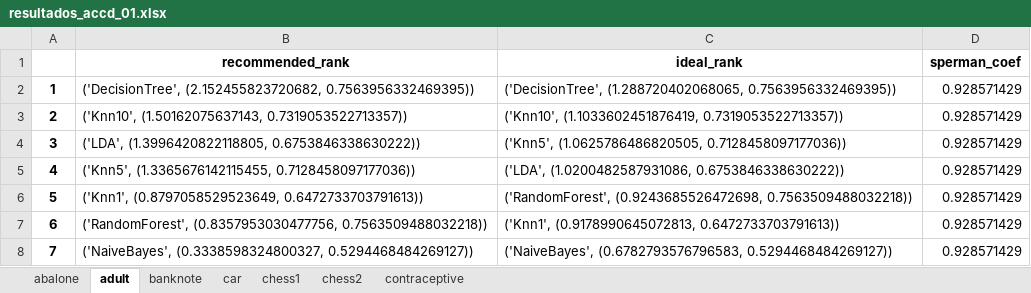
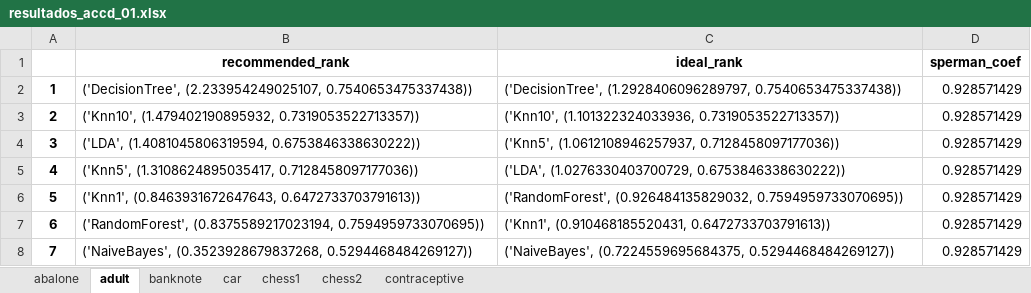
Before and after one commit to glauberiano/metalearning_for_ranking_algorithm, an Excel workbook: results/csv/resultados_accd_01.xlsx, sheet adult, drawn as a sheet; values as stored, in another font and other column widths than the file's, no borders; the diff names each change by its address in the sheet, - before the commit and + after, or states it on an @@ line.

```diff
--- a/results/csv/resultados_accd_01.xlsx (sheet adult)
+++ b/results/csv/resultados_accd_01.xlsx (sheet adult)
-B2 (recommended_rank): ('DecisionTree', (2.152455823720682, 0.7563956332469395))
+B2 (recommended_rank): ('DecisionTree', (2.233954249025107, 0.7540653475337438))
-C2 (ideal_rank): ('DecisionTree', (1.288720402068065, 0.7563956332469395))
+C2 (ideal_rank): ('DecisionTree', (1.2928406096289797, 0.7540653475337438))
-B3 (recommended_rank): ('Knn10', (1.50162075637143, 0.7319053522713357))
+B3 (recommended_rank): ('Knn10', (1.479402190895932, 0.7319053522713357))
-C3 (ideal_rank): ('Knn10', (1.1033602451876419, 0.7319053522713357))
+C3 (ideal_rank): ('Knn10', (1.101322324033936, 0.7319053522713357))
-B4 (recommended_rank): ('LDA', (1.3996420822118805, 0.6753846338630222))
+B4 (recommended_rank): ('LDA', (1.4081045806319594, 0.6753846338630222))
-C4 (ideal_rank): ('Knn5', (1.0625786486820505, 0.7128458097177036))
+C4 (ideal_rank): ('Knn5', (1.0612108946257937, 0.7128458097177036))
-B5 (recommended_rank): ('Knn5', (1.3365676142115455, 0.7128458097177036))
+B5 (recommended_rank): ('Knn5', (1.3108624895035417, 0.7128458097177036))
-C5 (ideal_rank): ('LDA', (1.0200482587931086, 0.6753846338630222))
+C5 (ideal_rank): ('LDA', (1.0276330403700729, 0.6753846338630222))
-B6 (recommended_rank): ('Knn1', (0.8797058529523649, 0.6472733703791613))
+B6 (recommended_rank): ('Knn1', (0.8463931672647643, 0.6472733703791613))
-C6 (ideal_rank): ('RandomForest', (0.9243685526472698, 0.7563509488032218))
+C6 (ideal_rank): ('RandomForest', (0.926484135829032, 0.7594959733070695))
-B7 (recommended_rank): ('RandomForest', (0.8357953030477756, 0.7563509488032218))
+B7 (recommended_rank): ('RandomForest', (0.8375589217023194, 0.7594959733070695))
-C7 (ideal_rank): ('Knn1', (0.9178990645072813, 0.6472733703791613))
+C7 (ideal_rank): ('Knn1', (0.910468185520431, 0.6472733703791613))
-B8 (recommended_rank): ('NaiveBayes', (0.3338598324800327, 0.5294468484269127))
+B8 (recommended_rank): ('NaiveBayes', (0.3523928679837268, 0.5294468484269127))
-C8 (ideal_rank): ('NaiveBayes', (0.6782793576796583, 0.5294468484269127))
+C8 (ideal_rank): ('NaiveBayes', (0.7224559695684375, 0.5294468484269127))
```
Also changed, not shown: sheet banknote, sheet car, sheet chess1, sheet chess2, sheet contraceptive, sheet abalone, metatools/models/metafeatures.xlsx, results/csv/resultados_accd_0001.xlsx, 8 other files.
